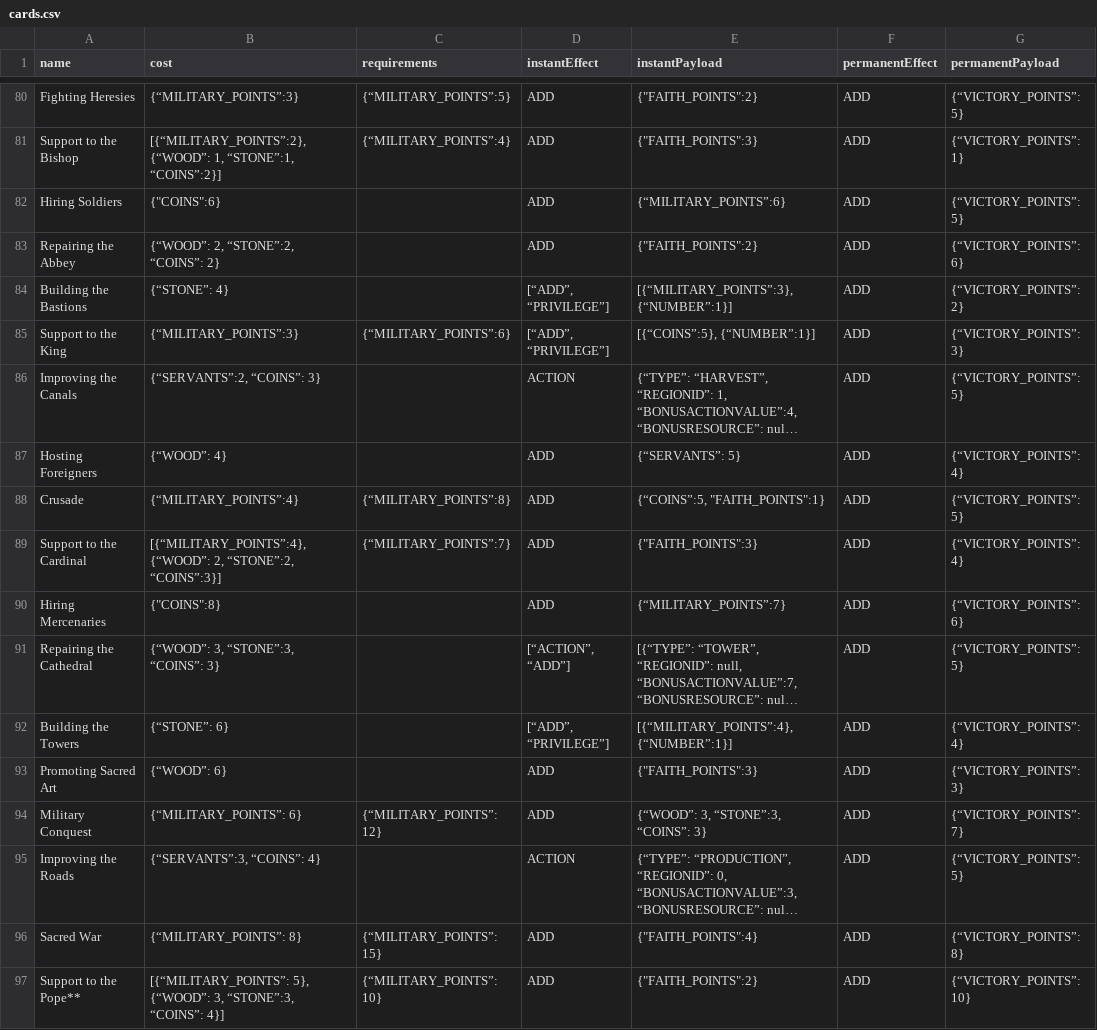
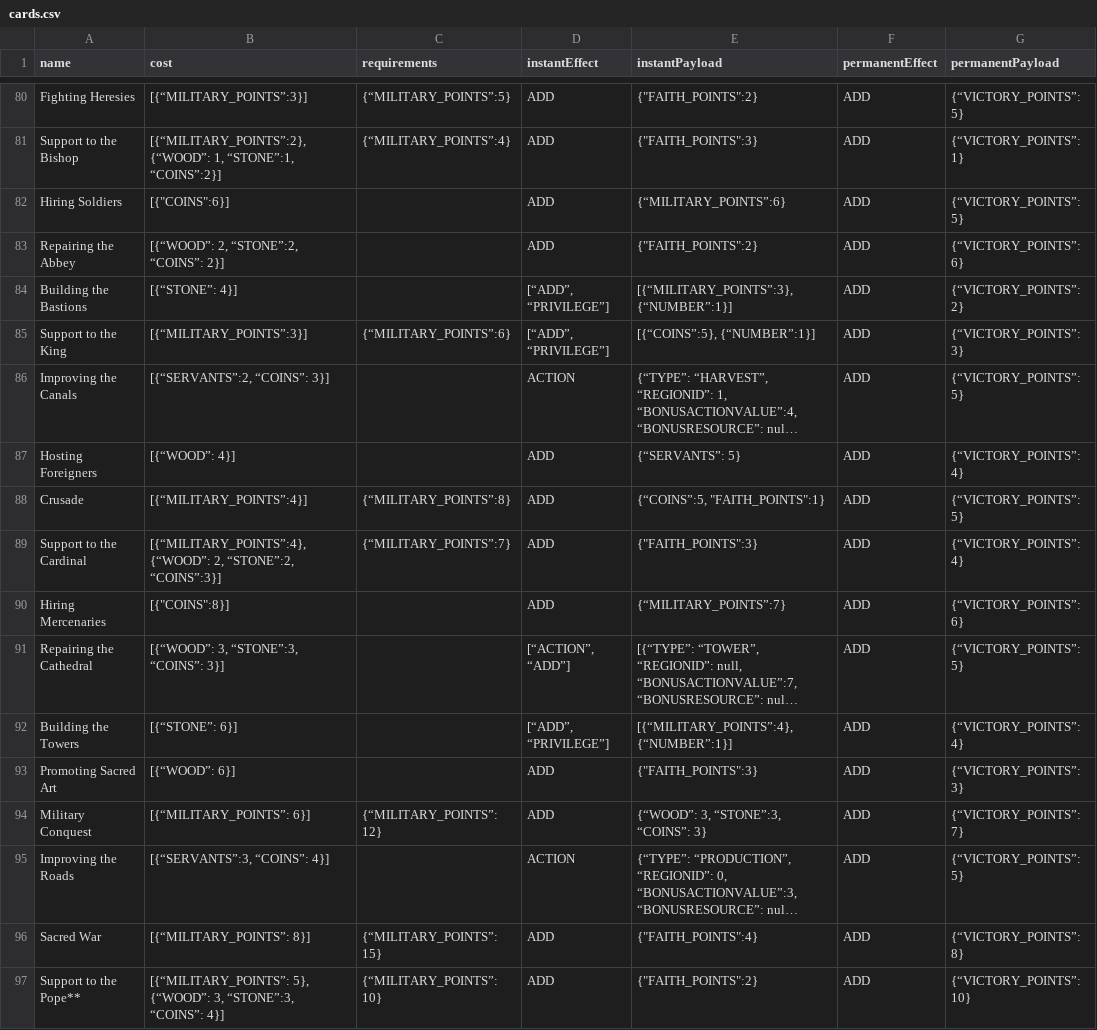
Before and after one commit to vercesig/limg, a CSV file: raw_resources/cards.csv, drawn as a sheet; only a part is shown, gaps mark what is left out; long unchanged cells end in …; the diff covers the shown part only; the diff names each change by its address in the sheet, - before the commit and + after, or states it on an @@ line.

Commit message:
fixed Array cost

```diff
--- a/raw_resources/cards.csv
+++ b/raw_resources/cards.csv
-B80 (cost): {“MILITARY_POINTS”:3}
+B80 (cost): [{“MILITARY_POINTS”:3}]
-B82 (cost): {"COINS":6}
+B82 (cost): [{"COINS":6}]
-B83 (cost): {“WOOD”: 2, “STONE”:2, “COINS”: 2}
+B83 (cost): [{“WOOD”: 2, “STONE”:2, “COINS”: 2}]
-B84 (cost): {“STONE”: 4}
+B84 (cost): [{“STONE”: 4}]
-B85 (cost): {“MILITARY_POINTS”:3}
+B85 (cost): [{“MILITARY_POINTS”:3}]
-B86 (cost): {“SERVANTS”:2, “COINS”: 3}
+B86 (cost): [{“SERVANTS”:2, “COINS”: 3}]
-B87 (cost): {“WOOD”: 4}
+B87 (cost): [{“WOOD”: 4}]
-B88 (cost): {“MILITARY_POINTS”:4}
+B88 (cost): [{“MILITARY_POINTS”:4}]
-B90 (cost): {"COINS":8}
+B90 (cost): [{"COINS":8}]
-B91 (cost): {“WOOD”: 3, “STONE”:3, “COINS”: 3}
+B91 (cost): [{“WOOD”: 3, “STONE”:3, “COINS”: 3}]
-B92 (cost): {“STONE”: 6}
+B92 (cost): [{“STONE”: 6}]
-B93 (cost): {“WOOD”: 6}
+B93 (cost): [{“WOOD”: 6}]
-B94 (cost): {“MILITARY_POINTS”: 6}
+B94 (cost): [{“MILITARY_POINTS”: 6}]
-B95 (cost): {“SERVANTS”:3, “COINS”: 4}
+B95 (cost): [{“SERVANTS”:3, “COINS”: 4}]
-B96 (cost): {“MILITARY_POINTS”: 8}
+B96 (cost): [{“MILITARY_POINTS”: 8}]
```
Also changed, not shown: 54 edited cells elsewhere in this file.
